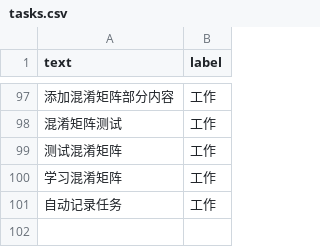
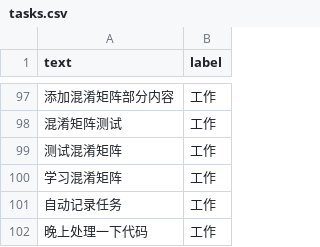
Before and after one commit to Ace-XiaoChuan/Schedule_mvp, a CSV file: ai/tasks.csv, drawn as a sheet; only a part is shown, gaps mark what is left out.

```diff
--- a/ai/tasks.csv
+++ b/ai/tasks.csv
@@ -101 +101,2 @@ text,label
 自动记录任务,工作
+晚上处理一下代码,工作
```
Also changed, not shown: 4 other files.
